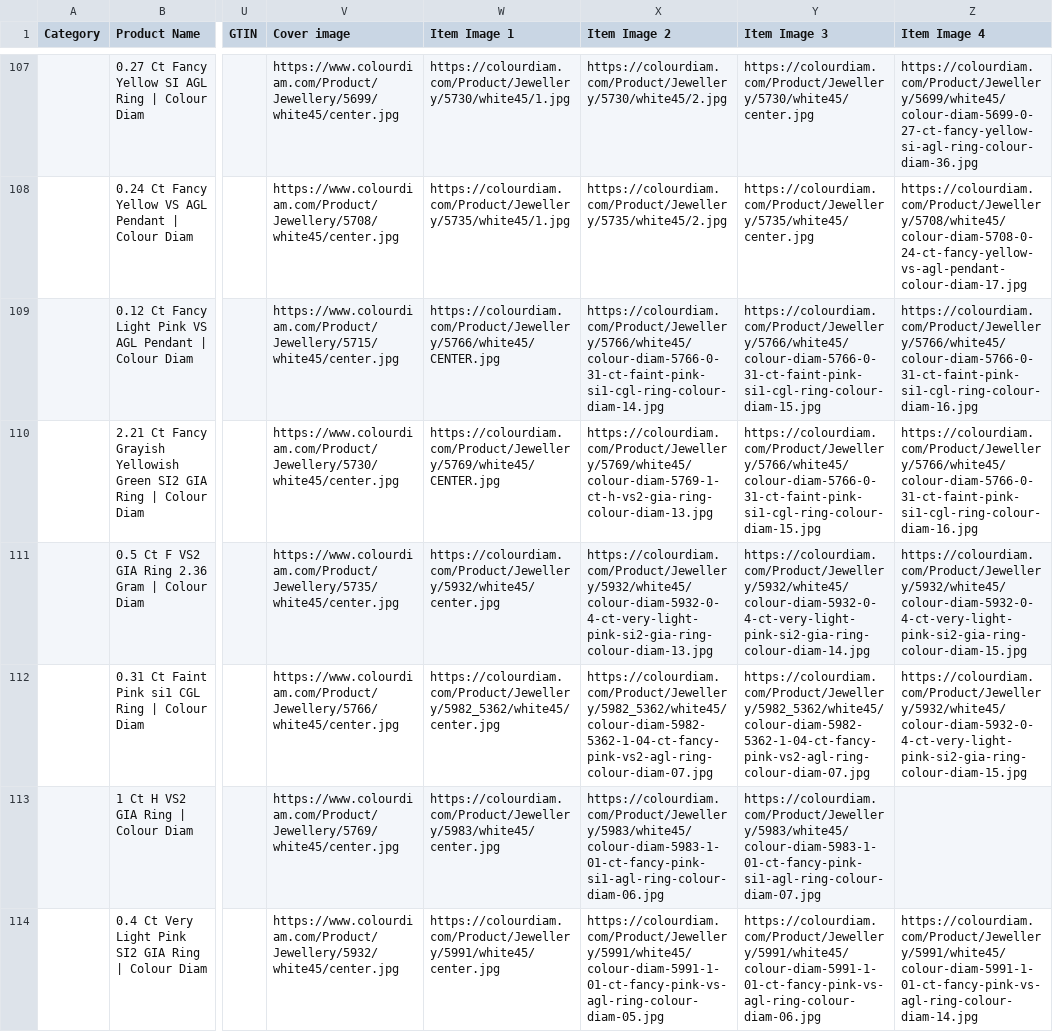
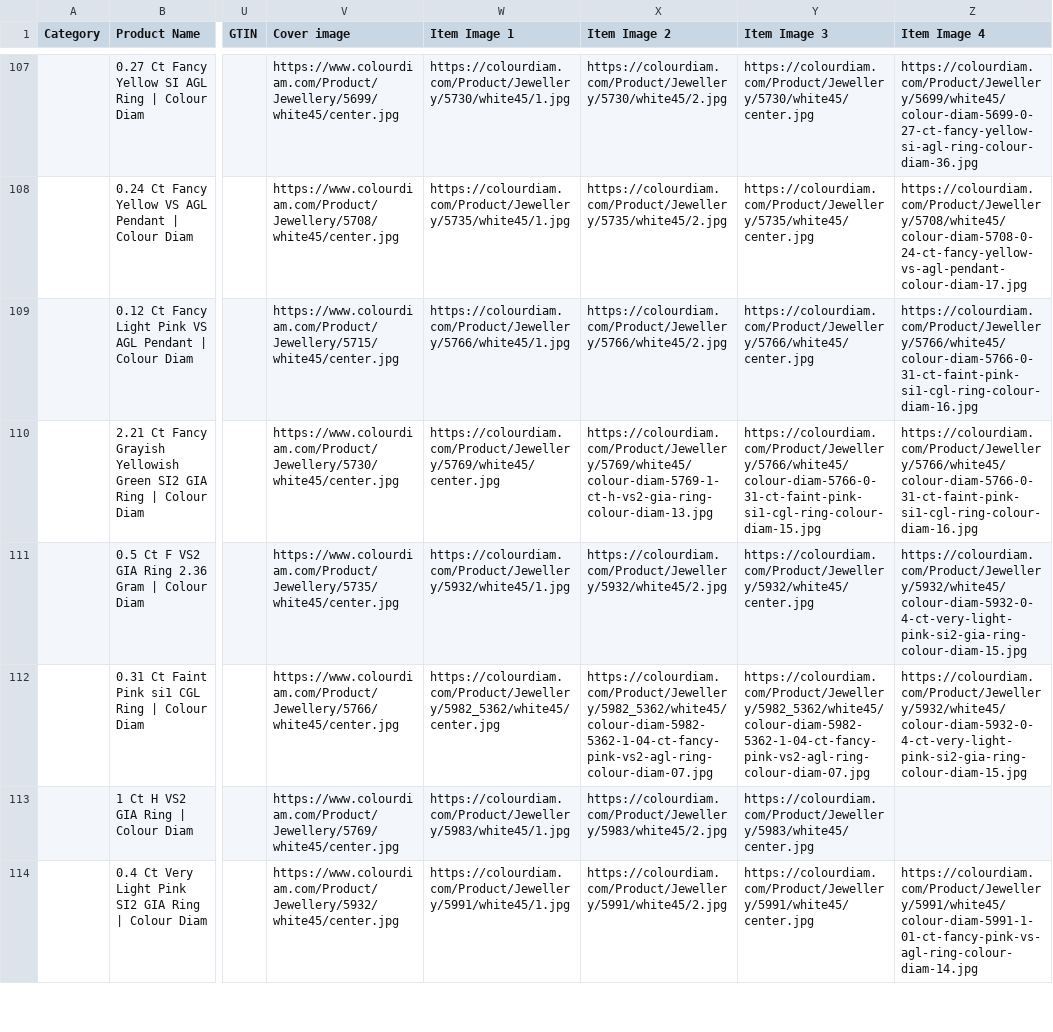
Before and after one commit to dhruvalshah3557-droid/google-sheet-data-fill, a CSV file: data/shopee.csv, drawn as a sheet; only a part is shown, gaps mark what is left out; the diff covers the shown part only; the diff names each change by its address in the sheet, - before the commit and + after, or states it on an @@ line.

```diff
--- a/data/shopee.csv
+++ b/data/shopee.csv
-W109 (Item Image 1): https://colourdiam.com/Product/Jewellery/5766/white45/CENTER.jpg
+W109 (Item Image 1): https://colourdiam.com/Product/Jewellery/5766/white45/1.jpg
-X109 (Item Image 2): https://colourdiam.com/Product/Jewellery/5766/white45/colour-diam-5766-0-31-ct-faint-pink-si1-cgl-ring-colour-diam-14.jpg
+X109 (Item Image 2): https://colourdiam.com/Product/Jewellery/5766/white45/2.jpg
-Y109 (Item Image 3): https://colourdiam.com/Product/Jewellery/5766/white45/colour-diam-5766-0-31-ct-faint-pink-si1-cgl-ring-colour-diam-15.jpg
+Y109 (Item Image 3): https://colourdiam.com/Product/Jewellery/5766/white45/center.jpg
-W110 (Item Image 1): https://colourdiam.com/Product/Jewellery/5769/white45/CENTER.jpg
+W110 (Item Image 1): https://colourdiam.com/Product/Jewellery/5769/white45/center.jpg
-W111 (Item Image 1): https://colourdiam.com/Product/Jewellery/5932/white45/center.jpg
+W111 (Item Image 1): https://colourdiam.com/Product/Jewellery/5932/white45/1.jpg
-X111 (Item Image 2): https://colourdiam.com/Product/Jewellery/5932/white45/colour-diam-5932-0-4-ct-very-light-pink-si2-gia-ring-colour-diam-13.jpg
+X111 (Item Image 2): https://colourdiam.com/Product/Jewellery/5932/white45/2.jpg
-Y111 (Item Image 3): https://colourdiam.com/Product/Jewellery/5932/white45/colour-diam-5932-0-4-ct-very-light-pink-si2-gia-ring-colour-diam-14.jpg
+Y111 (Item Image 3): https://colourdiam.com/Product/Jewellery/5932/white45/center.jpg
-W113 (Item Image 1): https://colourdiam.com/Product/Jewellery/5983/white45/center.jpg
+W113 (Item Image 1): https://colourdiam.com/Product/Jewellery/5983/white45/1.jpg
-X113 (Item Image 2): https://colourdiam.com/Product/Jewellery/5983/white45/colour-diam-5983-1-01-ct-fancy-pink-si1-agl-ring-colour-diam-06.jpg
+X113 (Item Image 2): https://colourdiam.com/Product/Jewellery/5983/white45/2.jpg
-Y113 (Item Image 3): https://colourdiam.com/Product/Jewellery/5983/white45/colour-diam-5983-1-01-ct-fancy-pink-si1-agl-ring-colour-diam-07.jpg
+Y113 (Item Image 3): https://colourdiam.com/Product/Jewellery/5983/white45/center.jpg
-W114 (Item Image 1): https://colourdiam.com/Product/Jewellery/5991/white45/center.jpg
+W114 (Item Image 1): https://colourdiam.com/Product/Jewellery/5991/white45/1.jpg
-X114 (Item Image 2): https://colourdiam.com/Product/Jewellery/5991/white45/colour-diam-5991-1-01-ct-fancy-pink-vs-agl-ring-colour-diam-05.jpg
+X114 (Item Image 2): https://colourdiam.com/Product/Jewellery/5991/white45/2.jpg
-Y114 (Item Image 3): https://colourdiam.com/Product/Jewellery/5991/white45/colour-diam-5991-1-01-ct-fancy-pink-vs-agl-ring-colour-diam-06.jpg
+Y114 (Item Image 3): https://colourdiam.com/Product/Jewellery/5991/white45/center.jpg
```
Also changed, not shown: 92 edited cells elsewhere in this file, data/facebook_hkd.csv, data/facebook_indo.csv, 39 other files.
